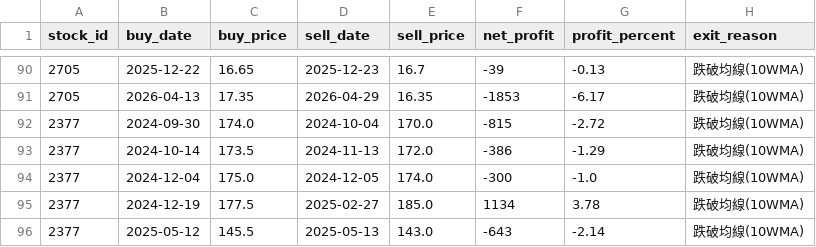
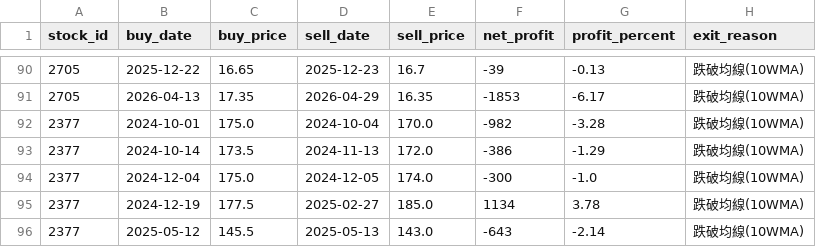
Before and after one commit to chunyulaie/my-dolphin-radar, a CSV file: dolphin_optimizer_details.csv, drawn as a sheet; only a part is shown, gaps mark what is left out; the diff covers the shown part only.

```diff
--- a/dolphin_optimizer_details.csv
+++ b/dolphin_optimizer_details.csv
@@ -91,3 +91,3 @@
 2705,2026-04-13,17.35,2026-04-29,16.35,-1853,-6.17,跌破均線(10WMA)
-2377,2024-09-30,174.0,2024-10-04,170.0,-815,-2.72,跌破均線(10WMA)
+2377,2024-10-01,175.0,2024-10-04,170.0,-982,-3.28,跌破均線(10WMA)
 2377,2024-10-14,173.5,2024-11-13,172.0,-386,-1.29,跌破均線(10WMA)
```
Also changed, not shown: 22 removed rows and 4 edited cells elsewhere in this file, dolphin_portfolio.csv, 2 other files.
